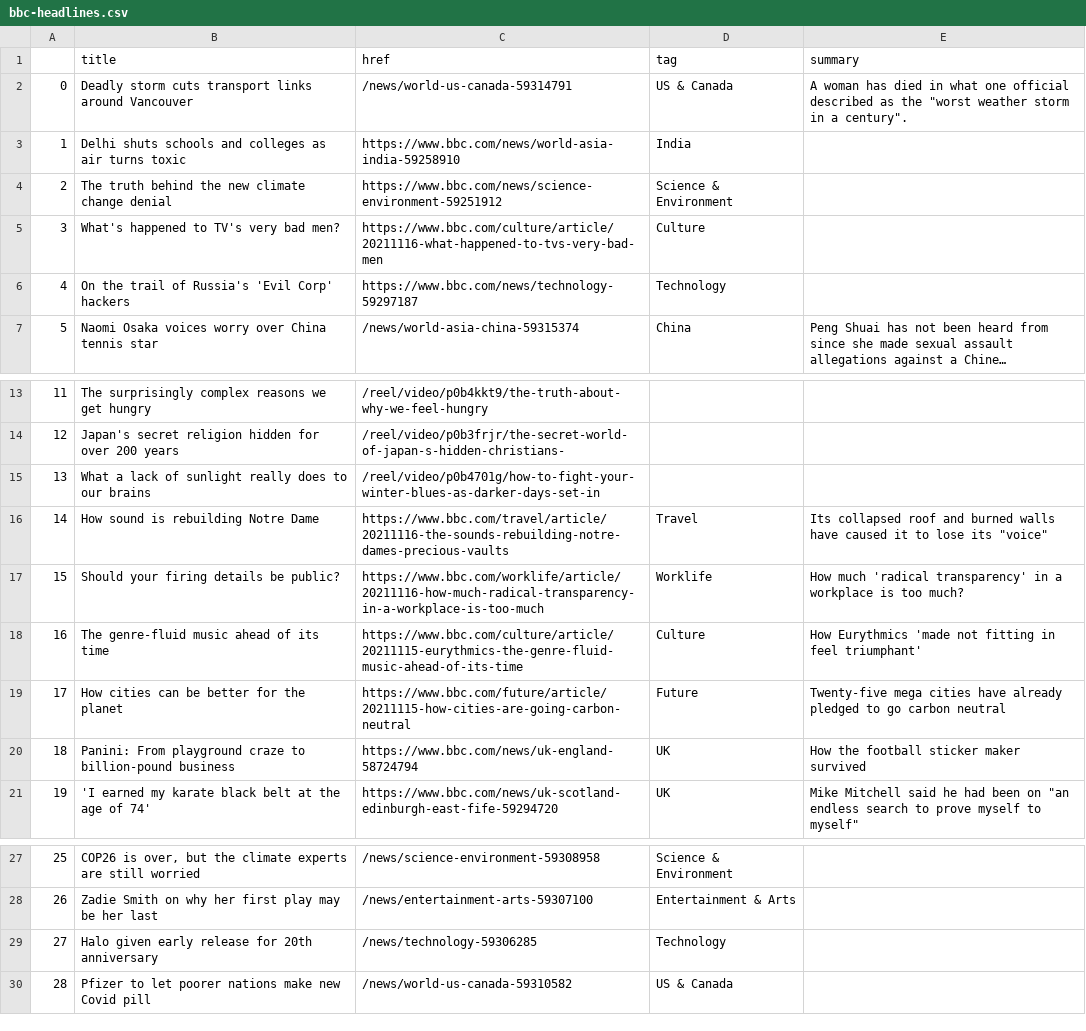
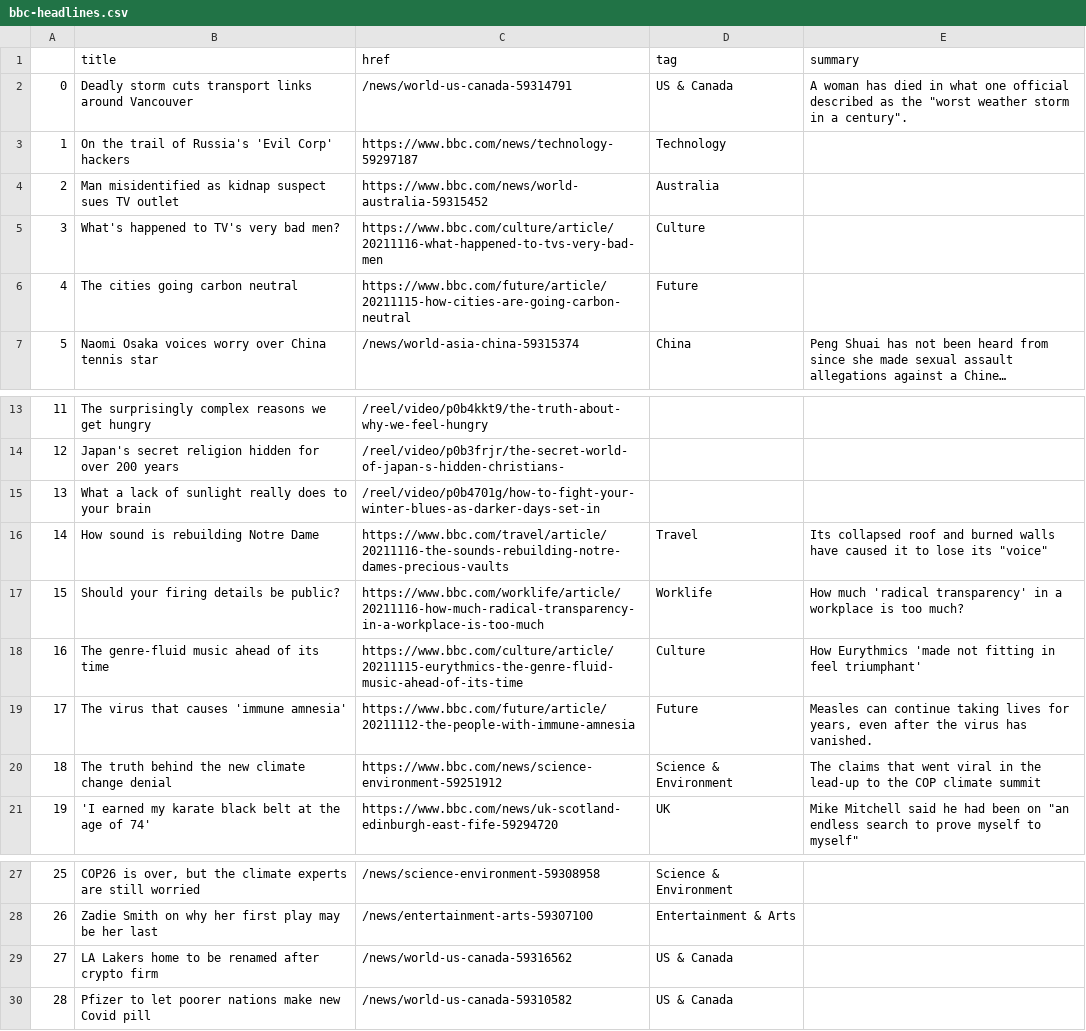
Before and after one commit to joaquin-rosado/automatic-scraper, a CSV file: bbc-headlines.csv, drawn as a sheet; only a part is shown, gaps mark what is left out; long unchanged cells end in …; the diff names each change by its address in the sheet, - before the commit and + after, or states it on an @@ line.

```diff
--- a/bbc-headlines.csv
+++ b/bbc-headlines.csv
-B3 (title): Delhi shuts schools and colleges as air turns toxic
+B3 (title): On the trail of Russia's 'Evil Corp' hackers
-C3 (href): https://www.bbc.com/news/world-asia-india-59258910
+C3 (href): https://www.bbc.com/news/technology-59297187
-D3 (tag): India
+D3 (tag): Technology
-B4 (title): The truth behind the new climate change denial
+B4 (title): Man misidentified as kidnap suspect sues TV outlet
-C4 (href): https://www.bbc.com/news/science-environment-59251912
+C4 (href): https://www.bbc.com/news/world-australia-59315452
-D4 (tag): Science & Environment
+D4 (tag): Australia
-B6 (title): On the trail of Russia's 'Evil Corp' hackers
+B6 (title): The cities going carbon neutral
-C6 (href): https://www.bbc.com/news/technology-59297187
+C6 (href): https://www.bbc.com/future/article/20211115-how-cities-are-going-carbon-neutral
-D6 (tag): Technology
+D6 (tag): Future
-B15 (title): …does to our brains
+B15 (title): …does to your brain
-B19 (title): How cities can be better for the planet
+B19 (title): The virus that causes 'immune amnesia'
-C19 (href): https://www.bbc.com/future/article/20211115-how-cities-are-going-carbon-neutral
+C19 (href): https://www.bbc.com/future/article/20211112-the-people-with-immune-amnesia
-E19 (summary): Twenty-five mega cities have already pledged to go carbon neutral
+E19 (summary): Measles can continue taking lives for years, even after the virus has vanished.
-B20 (title): Panini: From playground craze to billion-pound business
+B20 (title): The truth behind the new climate change denial
-C20 (href): https://www.bbc.com/news/uk-england-58724794
+C20 (href): https://www.bbc.com/news/science-environment-59251912
-D20 (tag): UK
+D20 (tag): Science & Environment
-E20 (summary): How the football sticker maker survived
+E20 (summary): The claims that went viral in the lead-up to the COP climate summit
-B29 (title): Halo given early release for 20th anniversary
+B29 (title): LA Lakers home to be renamed after crypto firm
-C29 (href): /news/technology-59306285
+C29 (href): /news/world-us-canada-59316562
-D29 (tag): Technology
+D29 (tag): US & Canada
```
